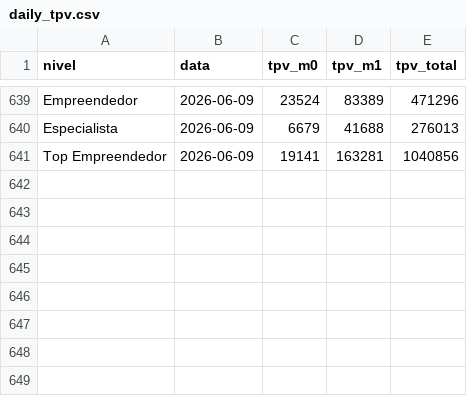
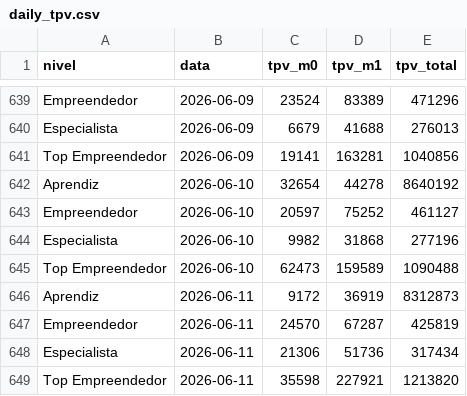
Before and after one commit to biancafnunes/resellers-grid, a CSV file: daily_tpv.csv, drawn as a sheet; only a part is shown, gaps mark what is left out; the diff names each change by its address in the sheet, - before the commit and + after, or states it on an @@ line.

Commit message:
data: update 12/06/26

```diff
--- a/daily_tpv.csv
+++ b/daily_tpv.csv
+row 642: Aprendiz | 2026-06-10 | 32654 | 44278 | 8640192
+row 643: Empreendedor | 2026-06-10 | 20597 | 75252 | 461127
+row 644: Especialista | 2026-06-10 | 9982 | 31868 | 277196
+row 645: Top Empreendedor | 2026-06-10 | 62473 | 159589 | 1090488
+row 646: Aprendiz | 2026-06-11 | 9172 | 36919 | 8312873
+row 647: Empreendedor | 2026-06-11 | 24570 | 67287 | 425819
+row 648: Especialista | 2026-06-11 | 21306 | 51736 | 317434
+row 649: Top Empreendedor | 2026-06-11 | 35598 | 227921 | 1213820
```
Also changed, not shown: daily_device_orders.csv, daily_leads.csv, 9 other files.
